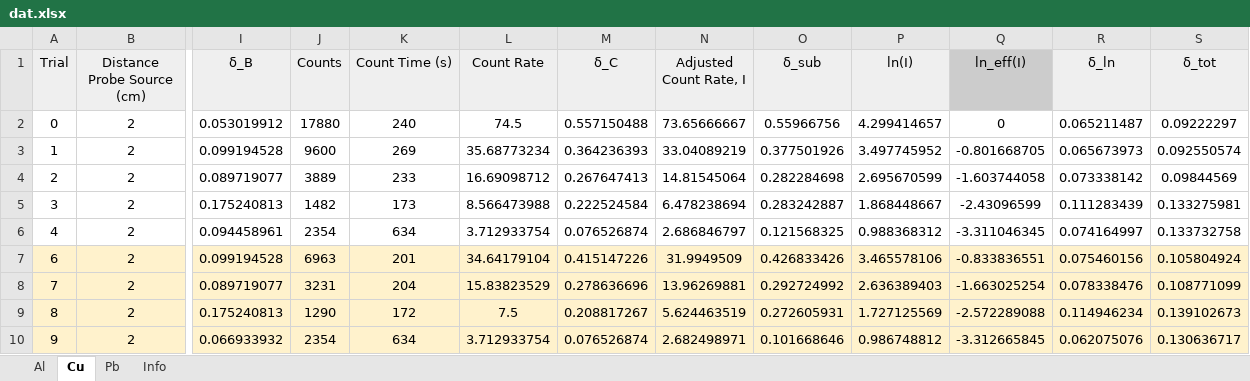
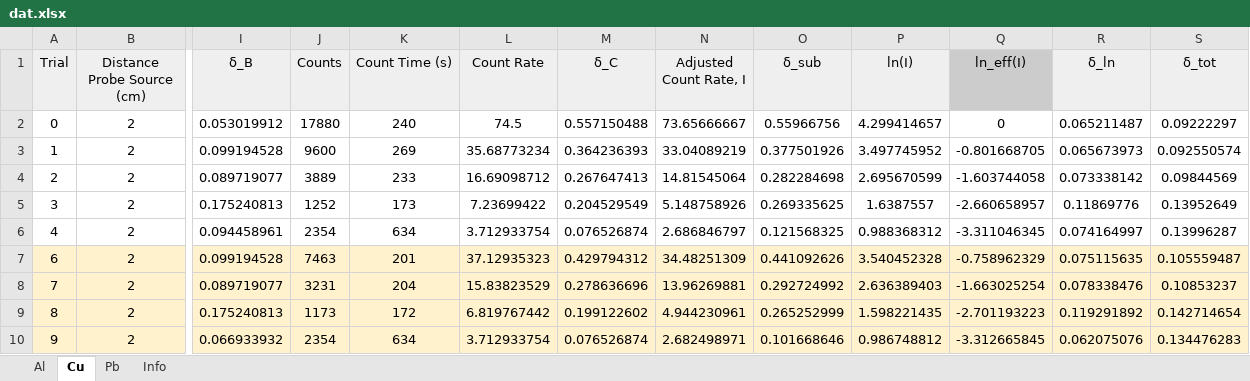
Before and after one commit to vtjong/Gamma-Ray, an Excel workbook: data/dat.xlsx, sheet Cu, drawn as a sheet; only a part is shown, gaps mark what is left out; values as stored, in another font and other column widths than the file's, no borders; charts and pictures not drawn; the diff names each change by its address in the sheet, - before the commit and + after, or states it on an @@ line.

```diff
--- a/data/dat.xlsx (sheet Cu)
+++ b/data/dat.xlsx (sheet Cu)
-J5 (Counts): 1482
+J5 (Counts): 1252
-L5 (Count Rate): 8.566473988
+L5 (Count Rate): 7.23699422
-M5 (δ_C): 0.222524584
+M5 (δ_C): 0.204529549
-N5 (Adjusted Count Rate, I): 6.478238694
+N5 (Adjusted Count Rate, I): 5.148758926
-O5 (δ_sub): 0.283242887
+O5 (δ_sub): 0.269335625
-P5 (ln(I)): 1.868448667
+P5 (ln(I)): 1.6387557
-Q5 (ln_eff(I)): -2.43096599
+Q5 (ln_eff(I)): -2.660658957
-R5 (δ_ln): 0.111283439
+R5 (δ_ln): 0.11869776
-S5 (δ_tot): 0.133275981
+S5 (δ_tot): 0.13952649
-S6 (δ_tot): 0.133732758
+S6 (δ_tot): 0.13996287
-J7 (Counts): 6963
+J7 (Counts): 7463
-L7 (Count Rate): 34.64179104
+L7 (Count Rate): 37.12935323
-M7 (δ_C): 0.415147226
+M7 (δ_C): 0.429794312
-N7 (Adjusted Count Rate, I): 31.9949509
+N7 (Adjusted Count Rate, I): 34.48251309
-O7 (δ_sub): 0.426833426
+O7 (δ_sub): 0.441092626
-P7 (ln(I)): 3.465578106
+P7 (ln(I)): 3.540452328
-Q7 (ln_eff(I)): -0.833836551
+Q7 (ln_eff(I)): -0.758962329
-R7 (δ_ln): 0.075460156
+R7 (δ_ln): 0.075115635
-S7 (δ_tot): 0.105804924
+S7 (δ_tot): 0.105559487
-S8 (δ_tot): 0.108771099
+S8 (δ_tot): 0.10853237
-J9 (Counts): 1290
+J9 (Counts): 1173
-L9 (Count Rate): 7.5
+L9 (Count Rate): 6.819767442
-M9 (δ_C): 0.208817267
+M9 (δ_C): 0.199122602
-N9 (Adjusted Count Rate, I): 5.624463519
+N9 (Adjusted Count Rate, I): 4.944230961
-O9 (δ_sub): 0.272605931
+O9 (δ_sub): 0.265252999
-P9 (ln(I)): 1.727125569
+P9 (ln(I)): 1.598221435
-Q9 (ln_eff(I)): -2.572289088
+Q9 (ln_eff(I)): -2.701193223
-R9 (δ_ln): 0.114946234
+R9 (δ_ln): 0.119291892
-S9 (δ_tot): 0.139102673
+S9 (δ_tot): 0.142714654
-S10 (δ_tot): 0.130636717
+S10 (δ_tot): 0.134476283
```
Also changed, not shown: sheet Pb, sheet Al, 17 other files.
